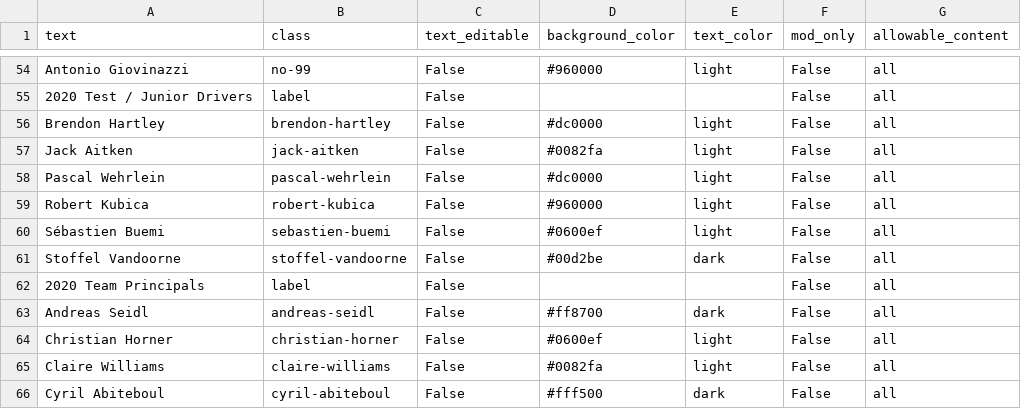
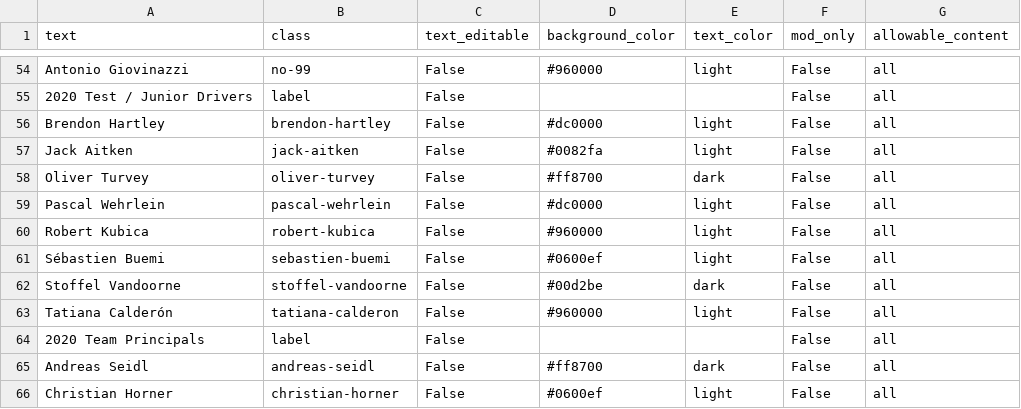
Before and after one commit to RedditFormula1/styling, a CSV file: flairs.csv, drawn as a sheet; only a part is shown, gaps mark what is left out; the shorter side is filled out with more unchanged rows; the diff names each change by its address in the sheet, - before the commit and + after, or states it on an @@ line.

Commit message:
Added Calderon and Turvey

```diff
--- a/flairs.csv
+++ b/flairs.csv
+row 58: Oliver Turvey | oliver-turvey | False | #ff8700 | dark | False | all
+row 63: Tatiana Calderón | tatiana-calderon | False | #960000 | light | False | all
```
